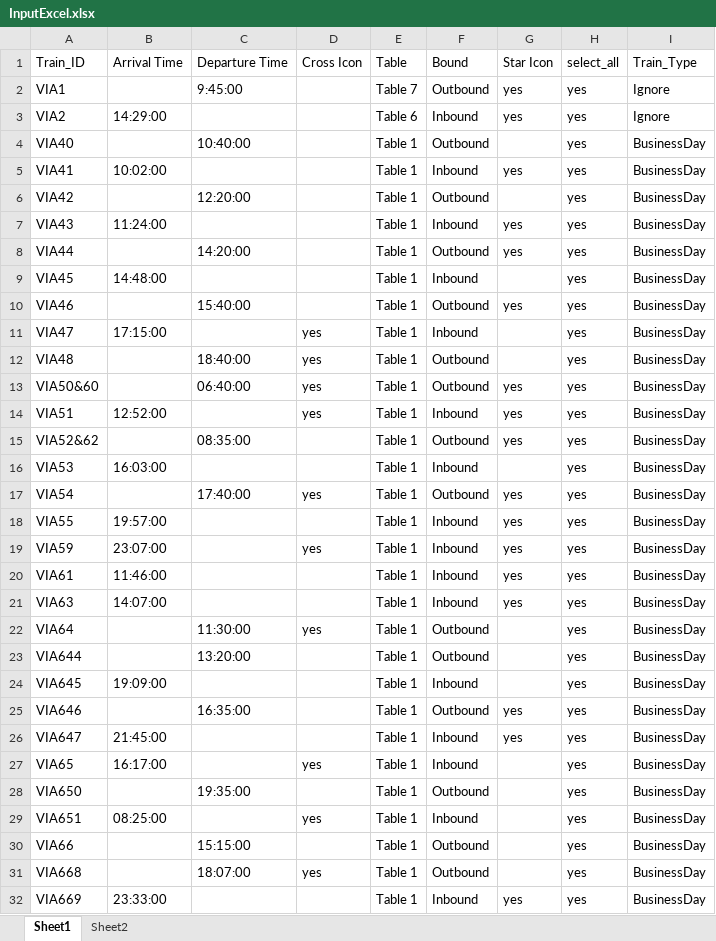
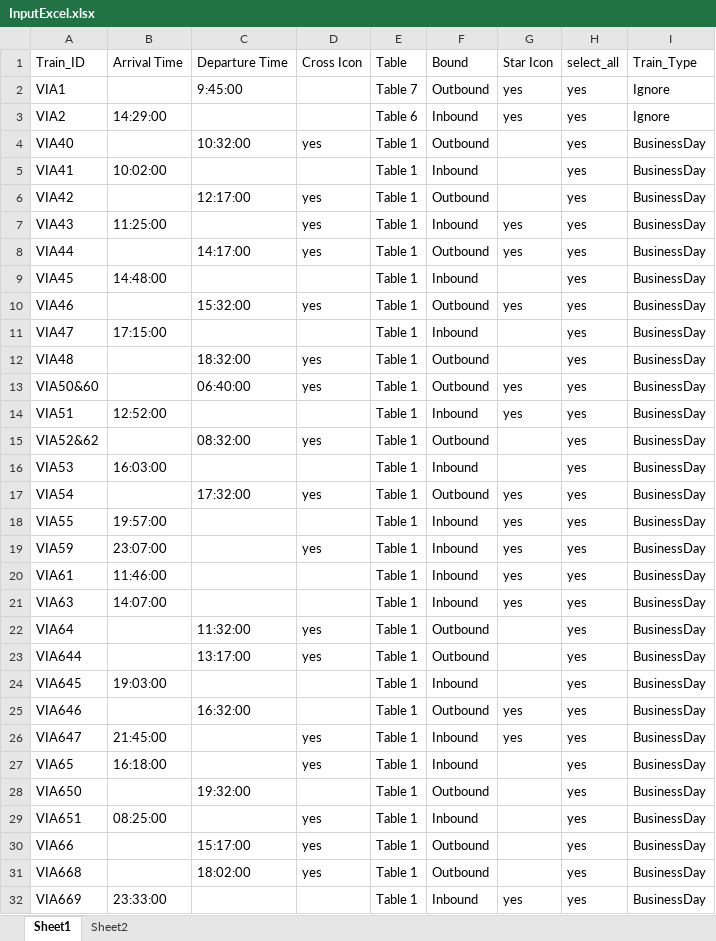
Before and after one commit to DAY4222/b21-check, an Excel workbook: InputExcel.xlsx, sheet Sheet1, drawn as a sheet; only a part is shown; values as stored, in another font and other column widths than the file's, no borders; the diff covers the shown part only; the diff names each change by its address in the sheet, - before the commit and + after, or states it on an @@ line.

Commit message:
Update from new reqs from excel

```diff
--- a/InputExcel.xlsx (sheet Sheet1)
+++ b/InputExcel.xlsx (sheet Sheet1)
-C4: 10:40:00
+C4: 10:32:00
-D4: (empty)
+D4: yes
-G5: yes
+G5: (empty)
-C6: 12:20:00
+C6: 12:17:00
-D6:D8: (empty)
+D6:D8: yes
-B7: 11:24:00
+B7: 11:25:00
-C8: 14:20:00
+C8: 14:17:00
-C10: 15:40:00
+C10: 15:32:00
-D10: (empty)
+D10: yes
-D11: yes
+D11: (empty)
-C12: 18:40:00
+C12: 18:32:00
-D14: yes
+D14: (empty)
-C15: 08:35:00
+C15: 08:32:00
-D15: (empty)
+D15: yes
-G15: yes
+G15: (empty)
-C17: 17:40:00
+C17: 17:32:00
-C22: 11:30:00
+C22: 11:32:00
-C23: 13:20:00
+C23: 13:17:00
-D23: (empty)
+D23: yes
-B24: 19:09:00
+B24: 19:03:00
-C25: 16:35:00
+C25: 16:32:00
-D26: (empty)
+D26: yes
-B27: 16:17:00
+B27: 16:18:00
-C28: 19:35:00
+C28: 19:32:00
-C30: 15:15:00
+C30: 15:17:00
-D30: (empty)
+D30: yes
-C31: 18:07:00
+C31: 18:02:00
```
Also changed, not shown: 9 edited cells elsewhere in this sheet.
